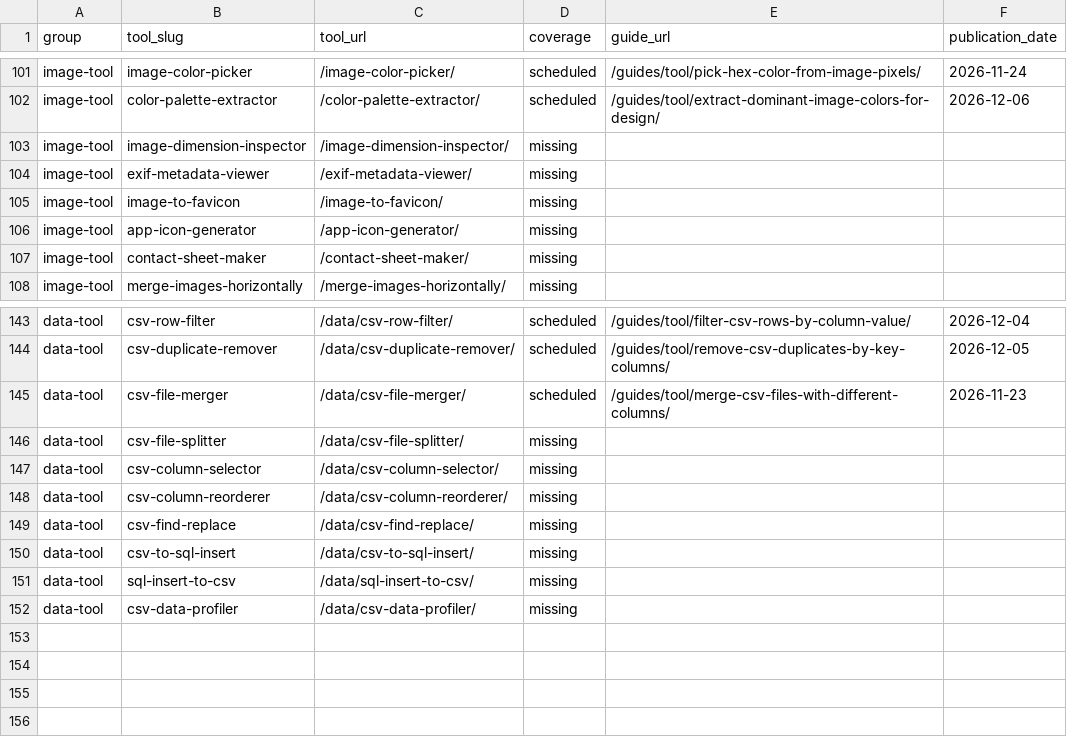
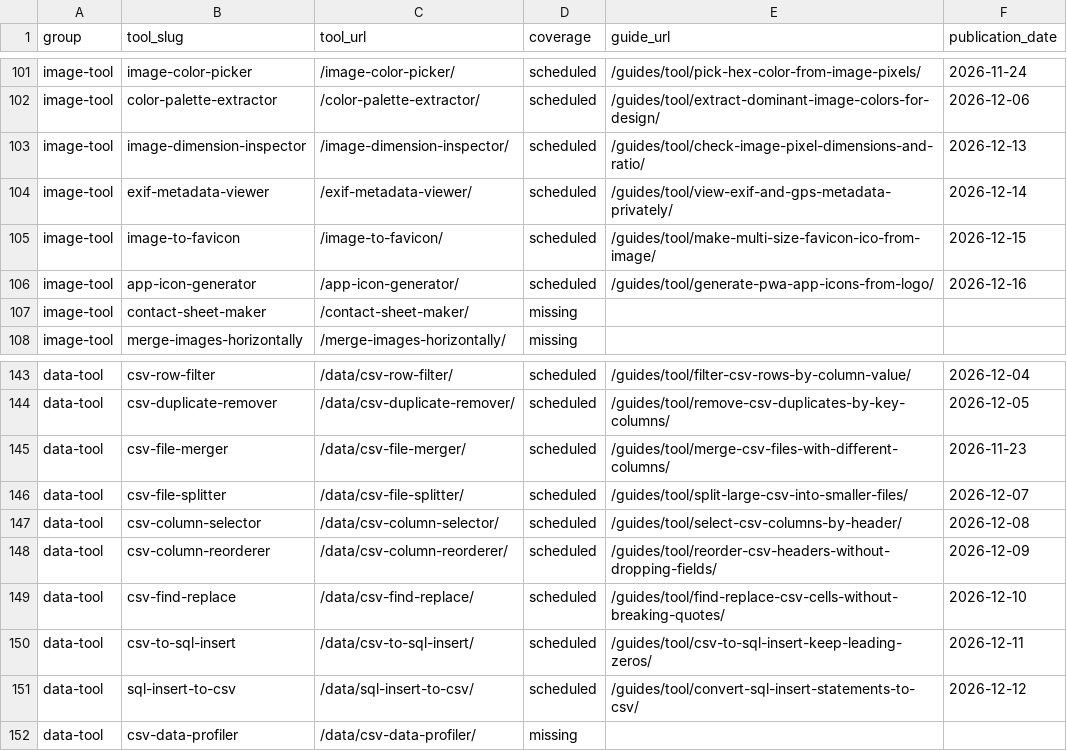
Before and after one commit to kevin4relocate/convertanyfile, a CSV file: docs/tool-guide-coverage.csv, drawn as a sheet; only a part is shown, gaps mark what is left out.

Commit message:
Content SEO Growth batch 03: ten daily CSV, SQL and image utility guides (#82)
* content(seo): add ten third-batch articles covering CSV, SQL and image utilities

* assets(seo): accessible original diagram for CSV File Splitter

* assets(seo): accessible original diagram for CSV Column Selector

* assets(seo): accessible original diagram for CSV Column Reorderer

* assets(seo): accessible original diagram for CSV Find & Replace

* assets(seo): accessible original diagram for CSV to SQL INSERT

* assets(seo): accessible original diagram for SQL INSERT to CSV

* assets(seo): accessible original diagram for Image Dimension Inspector

* assets(seo): accessible original diagram for EXIF Metadata Viewer

* assets(seo): accessible original diagram for Image to Favicon

* assets(seo): accessible original diagram for App Icon Generator

* feat(seo): append third ten-day content batch without changing earlier releases

* docs(seo): map batch 03 primary guides across remaining CSV and image tool routes

* test(seo): audit 30 guides across three sequential editorial batches

* docs(seo): schedule third batch and update remaining 102-route backlog

```diff
--- a/docs/tool-guide-coverage.csv
+++ b/docs/tool-guide-coverage.csv
@@ -102,6 +102,6 @@ image-tool,image-color-picker,/image-color-picker/,scheduled,/guides/tool/pick-h
 image-tool,color-palette-extractor,/color-palette-extractor/,scheduled,/guides/tool/extract-dominant-image-colors-for-design/,2026-12-06
-image-tool,image-dimension-inspector,/image-dimension-inspector/,missing,,
-image-tool,exif-metadata-viewer,/exif-metadata-viewer/,missing,,
-image-tool,image-to-favicon,/image-to-favicon/,missing,,
-image-tool,app-icon-generator,/app-icon-generator/,missing,,
+image-tool,image-dimension-inspector,/image-dimension-inspector/,scheduled,/guides/tool/check-image-pixel-dimensions-and-ratio/,2026-12-13
+image-tool,exif-metadata-viewer,/exif-metadata-viewer/,scheduled,/guides/tool/view-exif-and-gps-metadata-privately/,2026-12-14
+image-tool,image-to-favicon,/image-to-favicon/,scheduled,/guides/tool/make-multi-size-favicon-ico-from-image/,2026-12-15
+image-tool,app-icon-generator,/app-icon-generator/,scheduled,/guides/tool/generate-pwa-app-icons-from-logo/,2026-12-16
 image-tool,contact-sheet-maker,/contact-sheet-maker/,missing,,
@@ -145,8 +145,8 @@ data-tool,csv-duplicate-remover,/data/csv-duplicate-remover/,scheduled,/guides/t
 data-tool,csv-file-merger,/data/csv-file-merger/,scheduled,/guides/tool/merge-csv-files-with-different-columns/,2026-11-23
-data-tool,csv-file-splitter,/data/csv-file-splitter/,missing,,
-data-tool,csv-column-selector,/data/csv-column-selector/,missing,,
-data-tool,csv-column-reorderer,/data/csv-column-reorderer/,missing,,
-data-tool,csv-find-replace,/data/csv-find-replace/,missing,,
-data-tool,csv-to-sql-insert,/data/csv-to-sql-insert/,missing,,
-data-tool,sql-insert-to-csv,/data/sql-insert-to-csv/,missing,,
+data-tool,csv-file-splitter,/data/csv-file-splitter/,scheduled,/guides/tool/split-large-csv-into-smaller-files/,2026-12-07
+data-tool,csv-column-selector,/data/csv-column-selector/,scheduled,/guides/tool/select-csv-columns-by-header/,2026-12-08
+data-tool,csv-column-reorderer,/data/csv-column-reorderer/,scheduled,/guides/tool/reorder-csv-headers-without-dropping-fields/,2026-12-09
+data-tool,csv-find-replace,/data/csv-find-replace/,scheduled,/guides/tool/find-replace-csv-cells-without-breaking-quotes/,2026-12-10
+data-tool,csv-to-sql-insert,/data/csv-to-sql-insert/,scheduled,/guides/tool/csv-to-sql-insert-keep-leading-zeros/,2026-12-11
+data-tool,sql-insert-to-csv,/data/sql-insert-to-csv/,scheduled,/guides/tool/convert-sql-insert-statements-to-csv/,2026-12-12
 data-tool,csv-data-profiler,/data/csv-data-profiler/,missing,,
```
Also changed, not shown: 14 other files.
